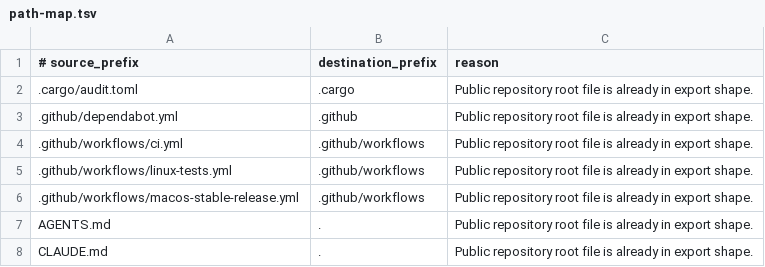
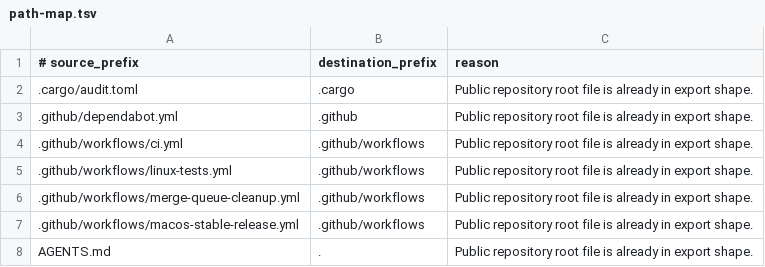
Before and after one commit to ottto-ai/ottto, a TSV file: public-export/path-map.tsv, drawn as a sheet; only a part is shown; the shorter side is filled out with more unchanged rows.

```diff
--- a/public-export/path-map.tsv
+++ b/public-export/path-map.tsv
@@ -5,2 +5,3 @@
 .github/workflows/linux-tests.yml	.github/workflows	Public repository root file is already in export shape.
+.github/workflows/merge-queue-cleanup.yml	.github/workflows	Public repository root file is already in export shape.
 .github/workflows/macos-stable-release.yml	.github/workflows	Public repository root file is already in export shape.
```
Also changed, not shown: 4 other files.
